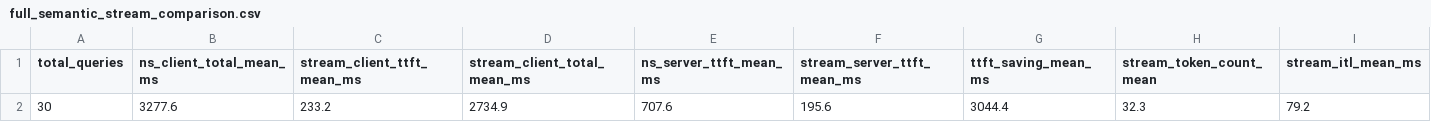
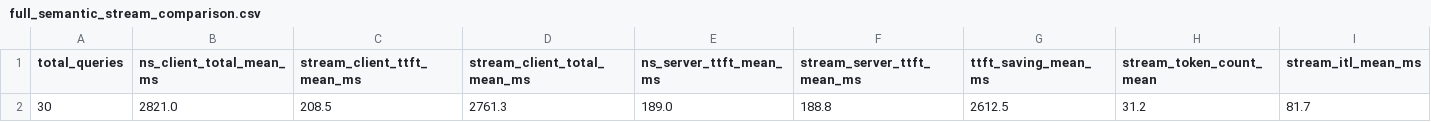
Before and after one commit to sangowu/pdf_rag, a CSV file: results/full_semantic_stream_comparison.csv, drawn as a sheet; only a part is shown; removed rows and columns are numbered as before the commit, all else as after; rows hold the shown columns only; the diff names each change by its address in the sheet, - before the commit and + after, or states it on an @@ line.

```diff
--- a/results/full_semantic_stream_comparison.csv
+++ b/results/full_semantic_stream_comparison.csv
-row 2: 30 | 3277.6 | 233.2 | 2734.9 | 707.6 | 195.6 | 3044.4 | 32.3 | 79.2
+row 2: 30 | 2821.0 | 208.5 | 2761.3 | 189.0 | 188.8 | 2612.5 | 31.2 | 81.7
```
Also changed, not shown: results/full_semantic_itl_details.csv, results/full_semantic_stream_comparison_details.csv, 1 other file.
